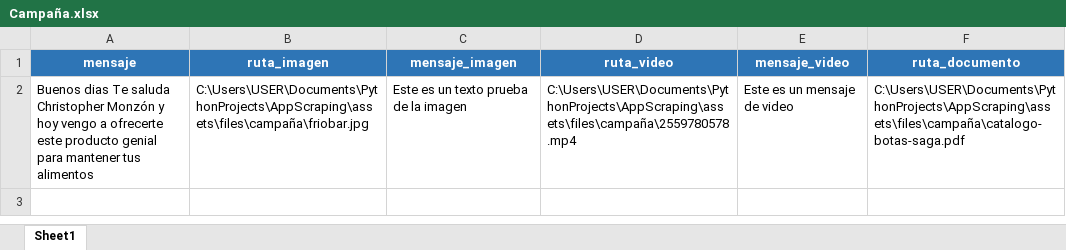
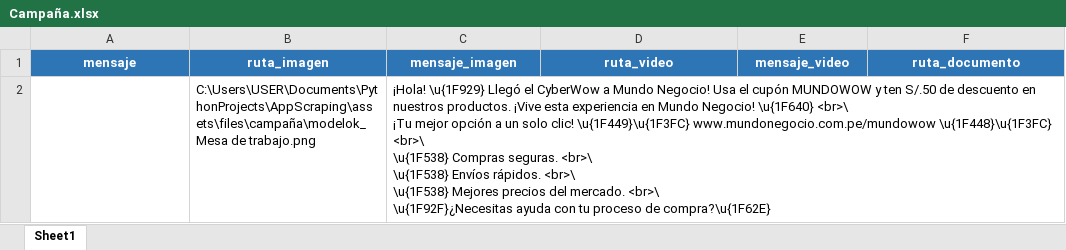
Before and after one commit to ChristopherMY/WebScrapingMN, an Excel workbook: assets/files/maestros/Campaña.xlsx, sheet Sheet1, drawn as a sheet; values as stored, in another font and other column widths than the file's, no borders; removed rows and columns are numbered as before the commit, all else as after; ↵ is a line break in a cell; the diff names each change by its address in the sheet, - before the commit and + after, or states it on an @@ line.

```diff
--- a/assets/files/maestros/Campaña.xlsx (sheet Sheet1)
+++ b/assets/files/maestros/Campaña.xlsx (sheet Sheet1)
-row 2: Buenos dias Te saluda Christopher Monzón y hoy vengo a ofrecerte este producto genial para mantener tus alimentos | C:\Users\USER\Documents\PythonProjects\AppScraping\assets\files\campaña\friobar.jpg | Este es un texto prueba de la imagen | C:\Users\USER\Documents\PythonProjects\AppScraping\assets\files\campaña\2559780578.mp4 | Este es un mensaje de video | C:\Users\USER\Documents\PythonProjects\AppScraping\assets\files\campaña\catalogo-botas-saga.pdf
+row 2:  | C:\Users\USER\Documents\PythonProjects\AppScraping\assets\files\campaña\modelok_Mesa de trabajo.png | ¡Hola! \u{1F929} Llegó el CyberWow a Mundo Negocio! Usa el cupón MUNDOWOW y ten S/.50 de descuento en nuestros productos. ¡Vive esta experiencia en Mundo Negocio! \u{1F640} <br>\ ↵ ¡Tu mejor opción a un solo clic! \u{1F449}\u{1F3FC} www.mundonegocio.com.pe/mundowow \u{1F448}\u{1F3FC} <br>\ ↵ \u{1F538} Compras seguras. <br>\ ↵ \u{1F538} Envíos rápidos. <br>\ ↵ \u{1F538} Mejores precios del mercado. <br>\ ↵ \u{1F92F}¿Necesitas ayuda con tu proceso de compra?\u{1F62E}
```
Also changed, not shown: assets/files/maestros/NumerosCampaña.xlsx, 43 other files.
